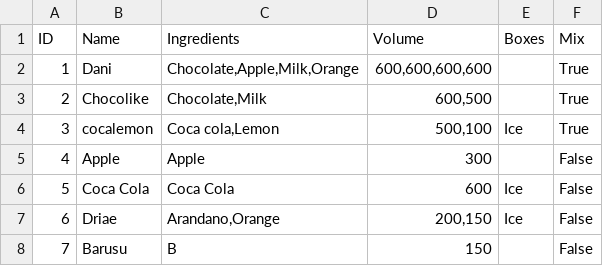
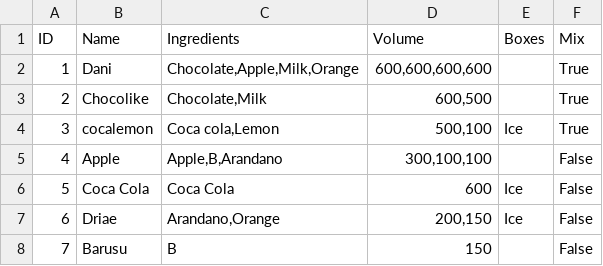
Before and after one commit to Coding-Rod/Mixology, a CSV file: data/recipes.csv, drawn as a sheet.

```diff
--- a/data/recipes.csv
+++ b/data/recipes.csv
@@ -4,3 +4,3 @@ ID,Name,Ingredients,Volume,Boxes,Mix
 3,cocalemon,"Coca cola,Lemon","500,100",Ice,True
-4,Apple,Apple,300, ,False
+4,Apple,"Apple,B,Arandano","300,100,100", ,False
 5,Coca Cola,Coca Cola,600,Ice,False
```
Also changed, not shown: 3 other files.
